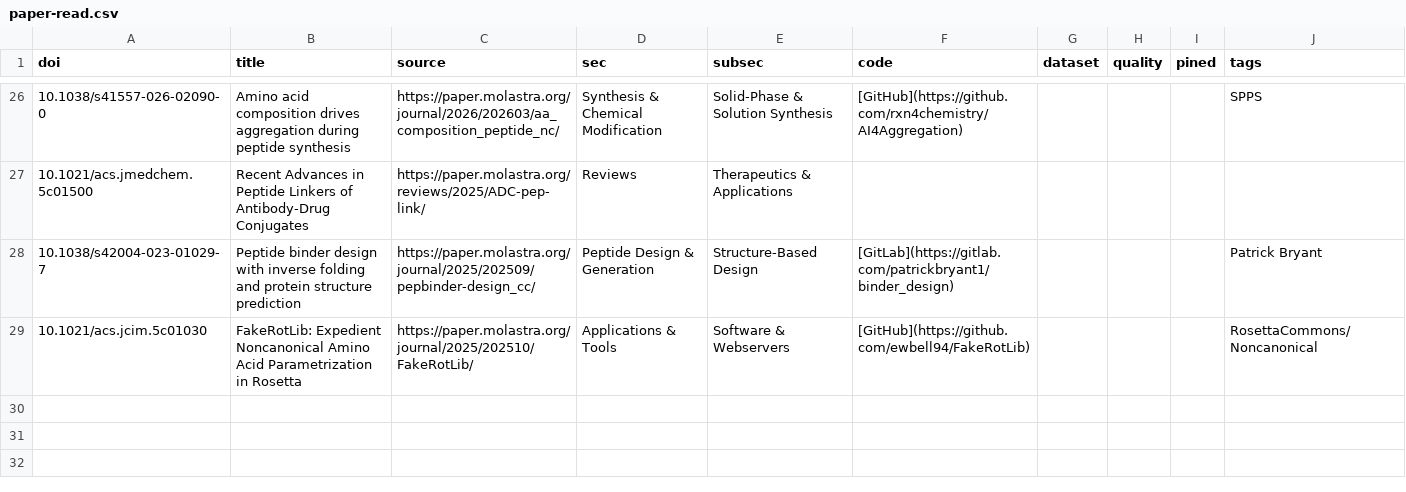
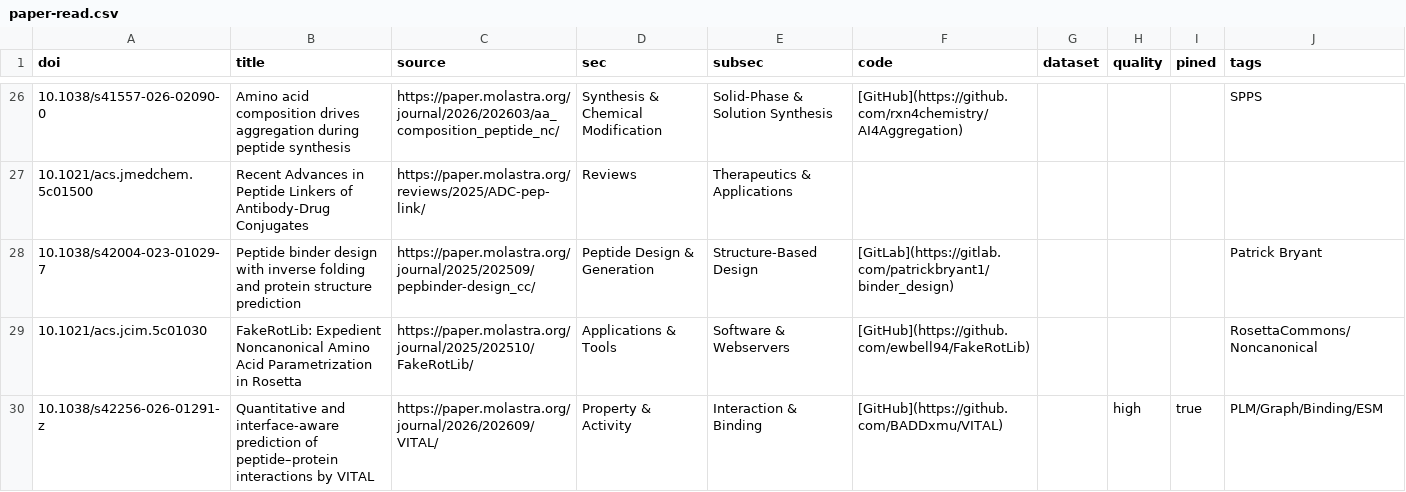
Before and after one commit to zhaisilong/awesome-peptide, a CSV file: data/paper-read.csv, drawn as a sheet; only a part is shown, gaps mark what is left out.

Commit message:
feat: curate 33 recent peptide papers for v1.4.0

```diff
--- a/data/paper-read.csv
+++ b/data/paper-read.csv
@@ -29 +29,2 @@ doi,title,source,sec,subsec,code,dataset,quality,pined,tags
 10.1021/acs.jcim.5c01030,FakeRotLib: Expedient Noncanonical Amino Acid Parametrization in Rosetta,https://paper.molastra.org/journal/2025/202510/FakeRotLib/,Applications & Tools,Software & Webservers,[GitHub](https://github.com/ewbell94/FakeRotLib),,,,RosettaCommons/Noncanonical
+10.1038/s42256-026-01291-z,Quantitative and interface-aware prediction of peptide–protein interactions by VITAL,https://paper.molastra.org/journal/2026/202609/VITAL/,Property & Activity,Interaction & Binding,[GitHub](https://github.com/BADDxmu/VITAL),,high,true,PLM/Graph/Binding/ESM
```
Also changed, not shown: 6 other files.
